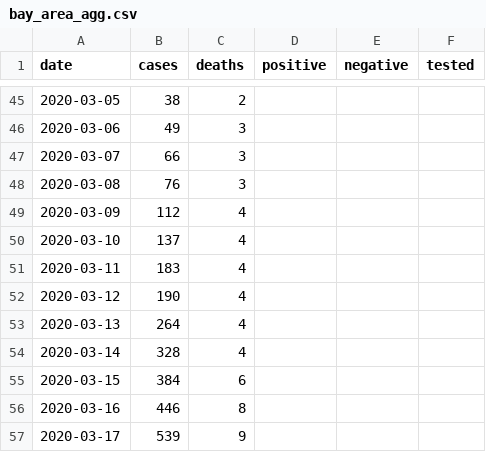
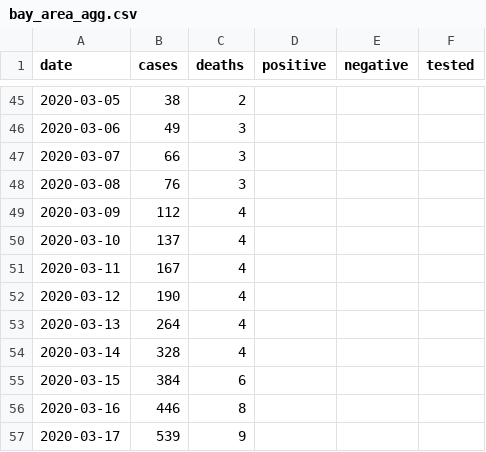
Before and after one commit to klintkanopka/COVID-19, a CSV file: data/bay_area_agg.csv, drawn as a sheet; only a part is shown, gaps mark what is left out.

Commit message:
update data on Sun 28 Jun 15:30:01 PDT 2020

```diff
--- a/data/bay_area_agg.csv
+++ b/data/bay_area_agg.csv
@@ -50,3 +50,3 @@ date,cases,deaths,positive,negative,tested
 2020-03-10,137,4,,,
-2020-03-11,183,4,,,
+2020-03-11,167,4,,,
 2020-03-12,190,4,,,
```
Also changed, not shown: 1 other file.
